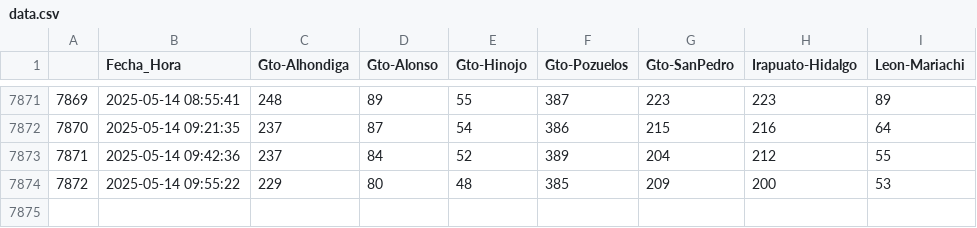
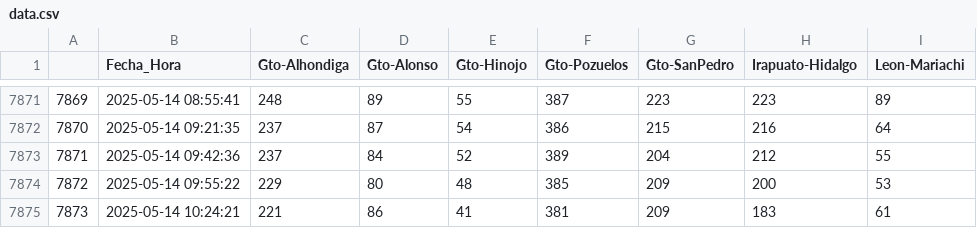
Before and after one commit to L4rralde/Parking_Lots, a CSV file: data/data.csv, drawn as a sheet; only a part is shown, gaps mark what is left out.

Commit message:
Updating csv file at 2025-05-14 10:24:21

```diff
--- a/data/data.csv
+++ b/data/data.csv
@@ -7874 +7874,2 @@
 7872,2025-05-14 09:55:22,229,80,48,385,209,200,53
+7873,2025-05-14 10:24:21,221,86,41,381,209,183,61
```
